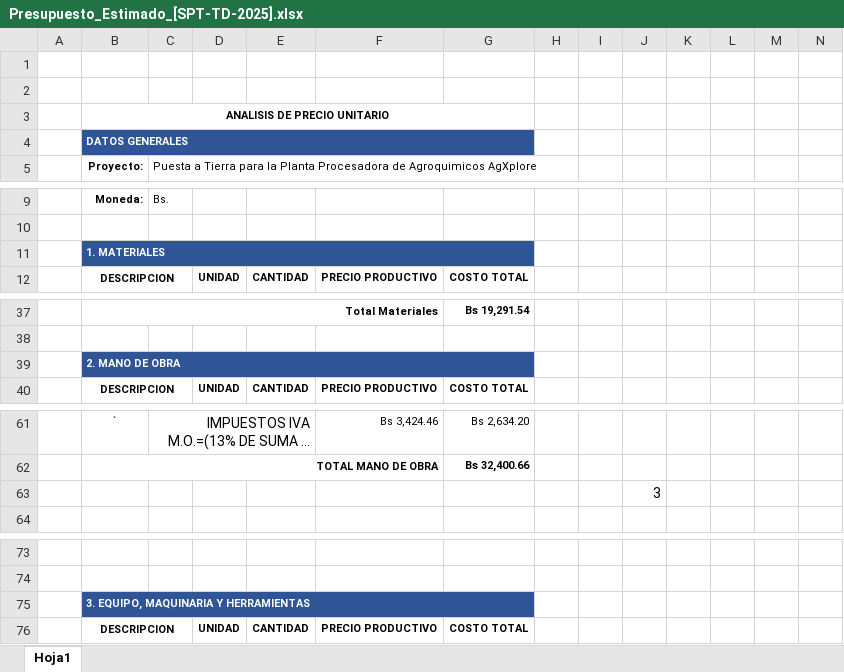
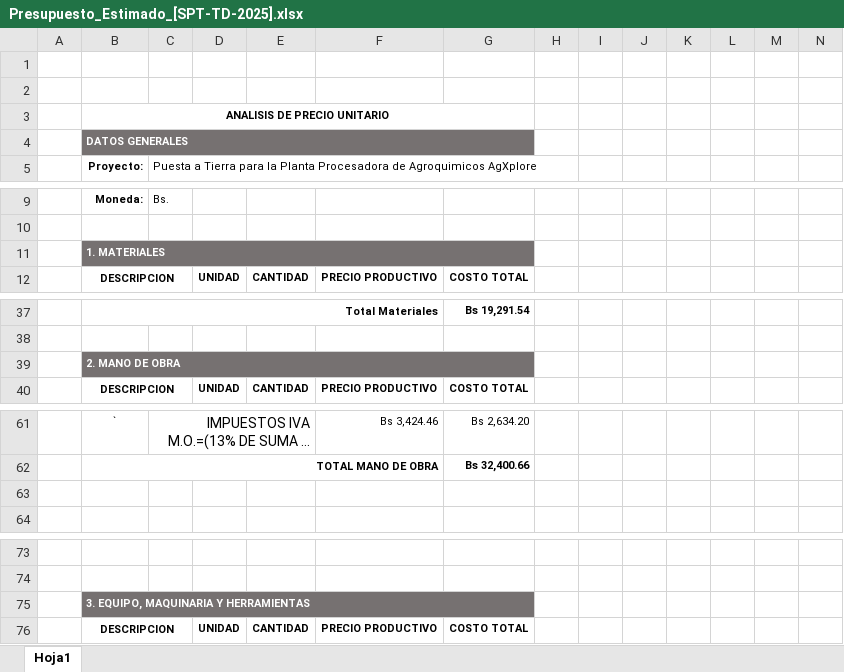
Before and after one commit to albertos91/Sistema_Puesta_a_Tierra_Proyecto_AgXplore-SPAT-2025-001-, an Excel workbook: 05_Lista_Materiales_Herramientas/Presupuestos/Presupuesto_Estimado_[SPT-TD-2025].xlsx, sheet Hoja1, drawn as a sheet; only a part is shown, gaps mark what is left out; long unchanged cells end in …; values as stored, in another font and other column widths than the file's, no borders; the diff names each change by its address in the sheet, - before the commit and + after, or states it on an @@ line.

Commit message:
Se actualizaron las tablas de presupuesto en el documento...

```diff
--- a/05_Lista_Materiales_Herramientas/Presupuestos/Presupuesto_Estimado_[SPT-TD-2025].xlsx (sheet Hoja1)
+++ b/05_Lista_Materiales_Herramientas/Presupuestos/Presupuesto_Estimado_[SPT-TD-2025].xlsx (sheet Hoja1)
-B4:G4 fill: #2F5597
+B4:G4 fill: #767171
-B11:G11 fill: #2F5597
+B11:G11 fill: #767171
-B39:G39 fill: #2F5597
+B39:G39 fill: #767171
-J63: 3
+J63: (empty)
-B75:G75 fill: #2F5597
+B75:G75 fill: #767171
```
Also changed, not shown: 1 other file.
